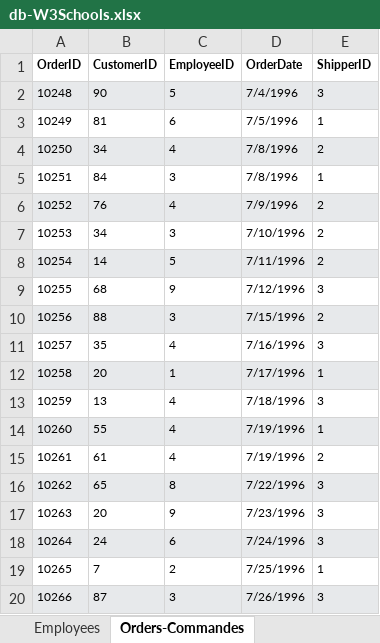
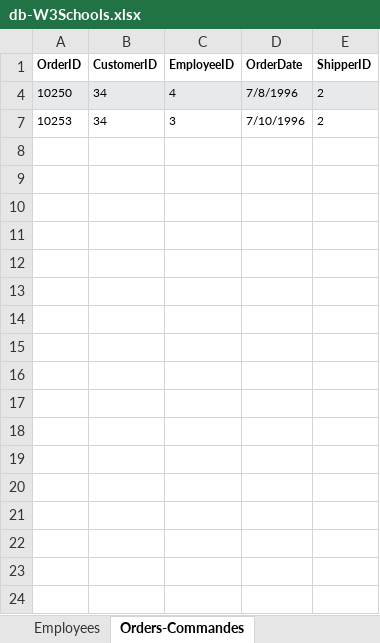
Before and after one commit to interfacesp/pac03-php, an Excel workbook: exercices/database/db-W3Schools.xlsx, sheet Orders-Commandes, drawn as a sheet; only a part is shown; values as stored, in another font and other column widths than the file's, no borders; the diff covers the shown part only; the diff names each change by its address in the sheet, - before the commit and + after, or states it on an @@ line.

```diff
--- a/exercices/database/db-W3Schools.xlsx (sheet Orders-Commandes)
+++ b/exercices/database/db-W3Schools.xlsx (sheet Orders-Commandes)
@@ row 2 hidden: 10248 | 90 | 5 | 7/4/1996 | 3 @@
@@ row 3 hidden: 10249 | 81 | 6 | 7/5/1996 | 1 @@
@@ row 5 hidden: 10251 | 84 | 3 | 7/8/1996 | 1 @@
@@ row 6 hidden: 10252 | 76 | 4 | 7/9/1996 | 2 @@
@@ row 8 hidden: 10254 | 14 | 5 | 7/11/1996 | 2 @@
@@ row 9 hidden: 10255 | 68 | 9 | 7/12/1996 | 3 @@
@@ row 10 hidden: 10256 | 88 | 3 | 7/15/1996 | 2 @@
@@ row 11 hidden: 10257 | 35 | 4 | 7/16/1996 | 3 @@
@@ row 12 hidden: 10258 | 20 | 1 | 7/17/1996 | 1 @@
@@ row 13 hidden: 10259 | 13 | 4 | 7/18/1996 | 3 @@
@@ row 14 hidden: 10260 | 55 | 4 | 7/19/1996 | 1 @@
@@ row 15 hidden: 10261 | 61 | 4 | 7/19/1996 | 2 @@
@@ row 16 hidden: 10262 | 65 | 8 | 7/22/1996 | 3 @@
@@ row 17 hidden: 10263 | 20 | 9 | 7/23/1996 | 3 @@
@@ row 18 hidden: 10264 | 24 | 6 | 7/24/1996 | 3 @@
@@ row 19 hidden: 10265 | 7 | 2 | 7/25/1996 | 1 @@
@@ row 20 hidden: 10266 | 87 | 3 | 7/26/1996 | 3 @@
```
Also changed, not shown: 177 hidden or unhidden rows elsewhere in this sheet, sheet Customer-Client, sheet Product-Produits, hidden cells, 3 other files.
